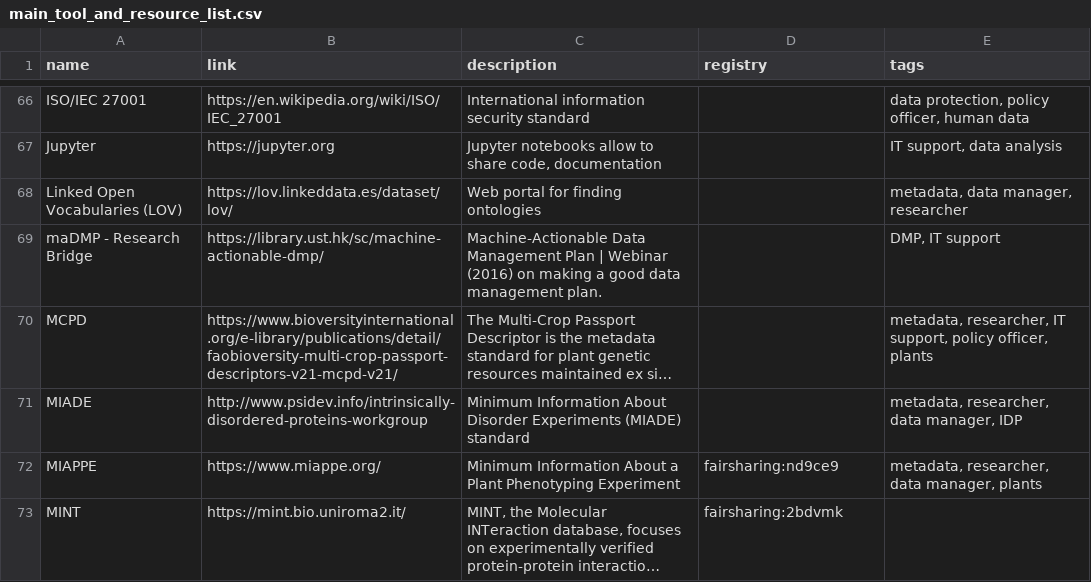
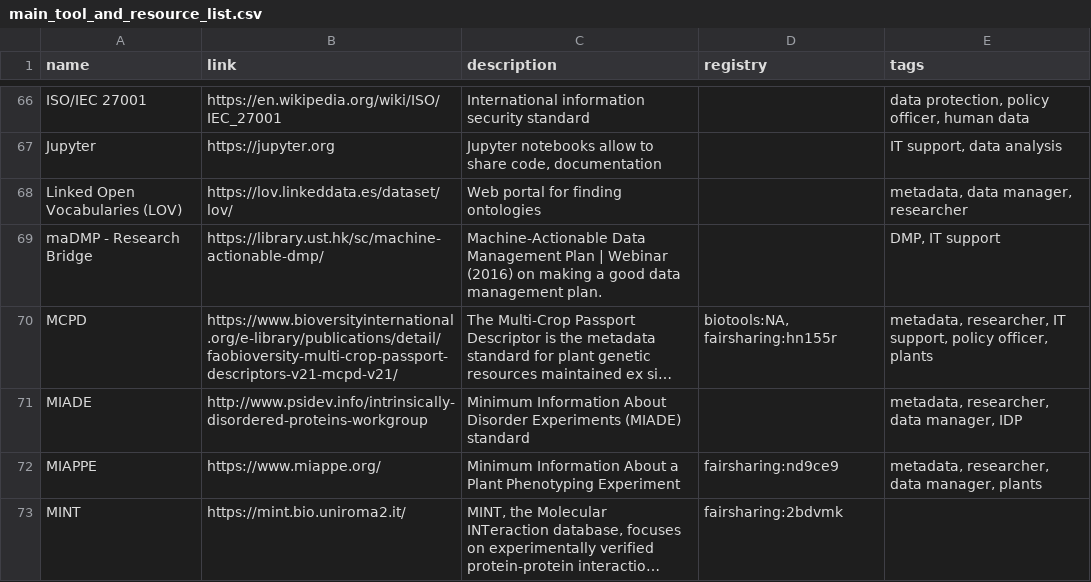
Before and after one commit to elixir-europe/rdmkit, a CSV file: _data/main_tool_and_resource_list.csv, drawn as a sheet; only a part is shown, gaps mark what is left out; long unchanged cells end in …; the diff names each change by its address in the sheet, - before the commit and + after, or states it on an @@ line.

```diff
--- a/_data/main_tool_and_resource_list.csv
+++ b/_data/main_tool_and_resource_list.csv
-D70 (registry): (empty)
+D70 (registry): biotools:NA, fairsharing:hn155r
```
Also changed, not shown: 3 other files.
